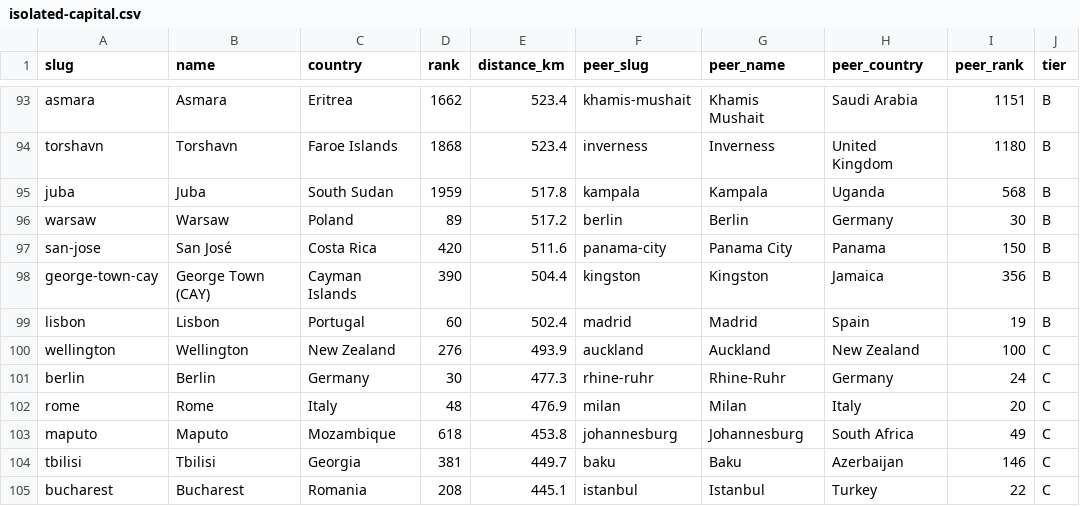
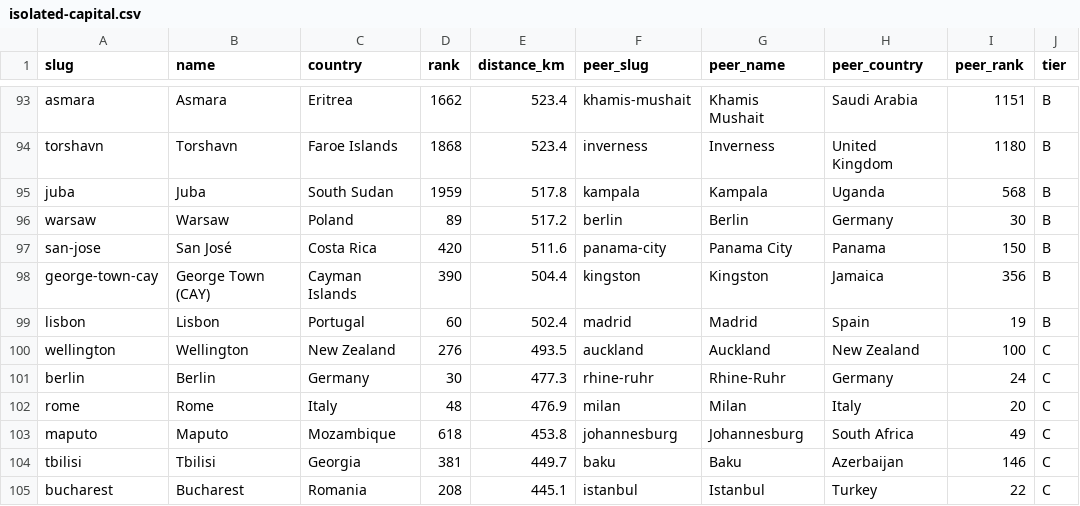
Before and after one commit to ashwin-desikan/metro-power-rankings, a CSV file: public/data/isolated-capital.csv, drawn as a sheet; only a part is shown, gaps mark what is left out.

Commit message:
Add Twin Metros (118 clusters, pairs+triplets), Megaregions (32 clusters, 4+ metros), Isolated Capital (155 capitals, peer-comparability rule at 240 km)

```diff
--- a/public/data/isolated-capital.csv
+++ b/public/data/isolated-capital.csv
@@ -99,3 +99,3 @@ george-town-cay,George Town (CAY),Cayman Islands,390,504.4,kingston,Kingston,Jam
 lisbon,Lisbon,Portugal,60,502.4,madrid,Madrid,Spain,19,B
-wellington,Wellington,New Zealand,276,493.9,auckland,Auckland,New Zealand,100,C
+wellington,Wellington,New Zealand,276,493.5,auckland,Auckland,New Zealand,100,C
 berlin,Berlin,Germany,30,477.3,rhine-ruhr,Rhine-Ruhr,Germany,24,C
```
Also changed, not shown: 5 other files.
